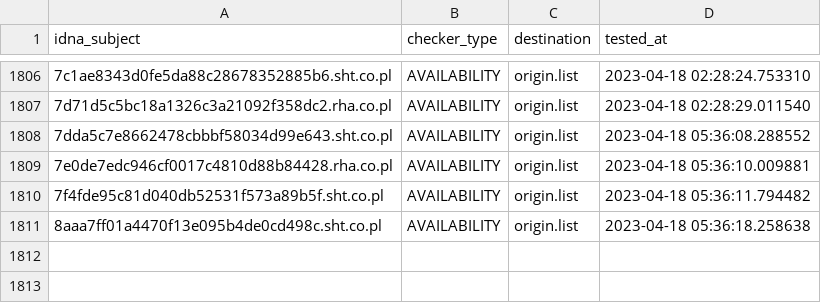
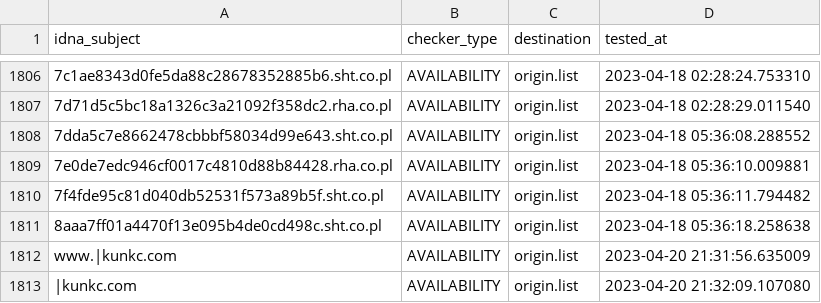
Before and after one commit to dead-hosts/KADhosts_git_azet12, a CSV file: .pyfunceble/inactive.csv, drawn as a sheet; only a part is shown, gaps mark what is left out; the diff names each change by its address in the sheet, - before the commit and + after, or states it on an @@ line.

```diff
--- a/.pyfunceble/inactive.csv
+++ b/.pyfunceble/inactive.csv
+row 1812: www.|kunkc.com | AVAILABILITY | origin.list | 2023-04-20 21:31:56.635009
+row 1813: |kunkc.com | AVAILABILITY | origin.list | 2023-04-20 21:32:09.107080
```
Also changed, not shown: .pyfunceble/whois.csv, 11 other files.
